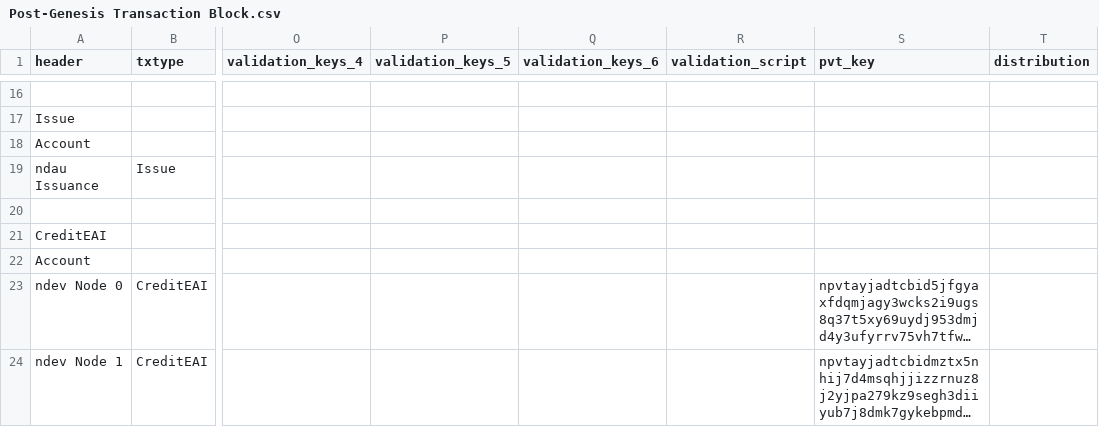
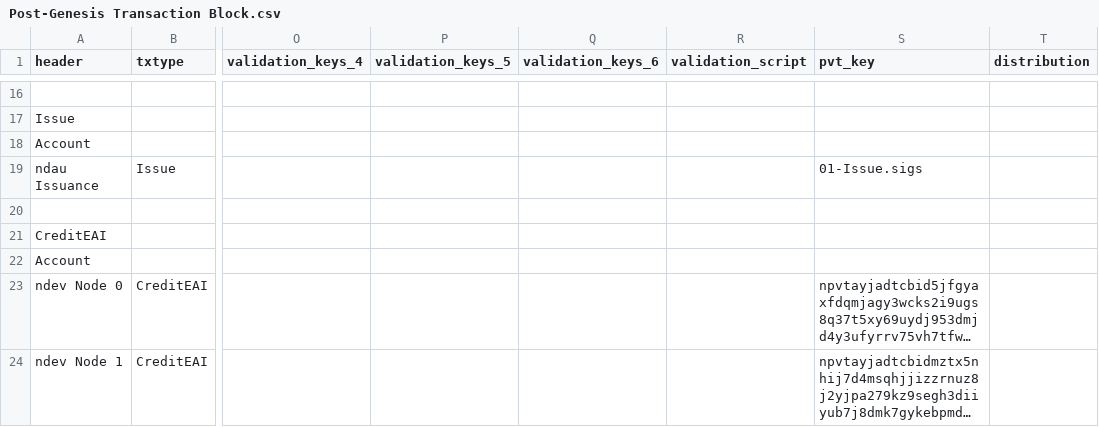
Before and after one commit to ndau/genesis, a CSV file: data and procedures/Post-Genesis Transaction Block.csv, drawn as a sheet; only a part is shown, gaps mark what is left out; long unchanged cells end in …; the diff covers the shown part only; the diff names each change by its address in the sheet, - before the commit and + after, or states it on an @@ line.

```diff
--- a/data and procedures/Post-Genesis Transaction Block.csv
+++ b/data and procedures/Post-Genesis Transaction Block.csv
-S19 (pvt_key): (empty)
+S19 (pvt_key): 01-Issue.sigs
```
Also changed, not shown: 8 added rows and 37 edited cells elsewhere in this file, 1 other file.
